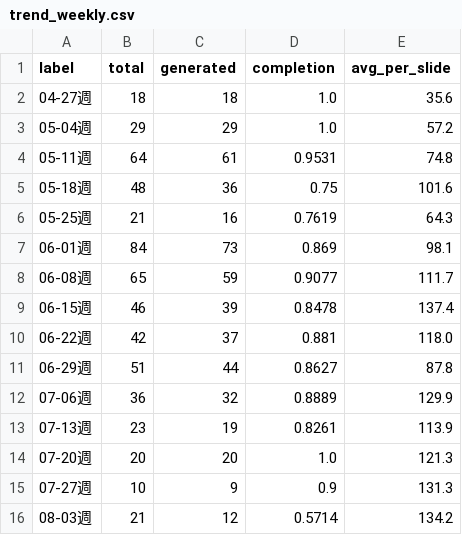
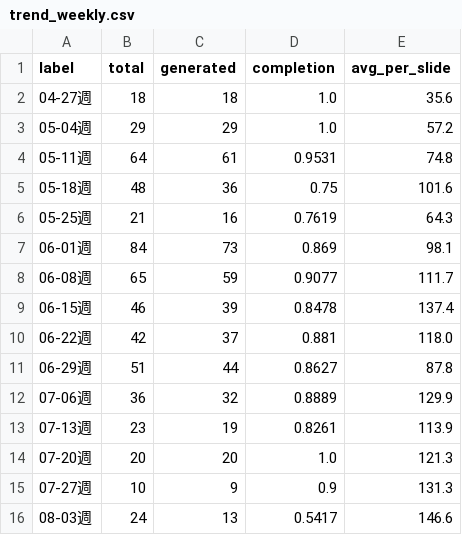
Before and after one commit to Tina0529/bops-ppt-dashboard, a CSV file: docs/data/trend_weekly.csv, drawn as a sheet.

```diff
--- a/docs/data/trend_weekly.csv
+++ b/docs/data/trend_weekly.csv
@@ -15,2 +15,2 @@ label,total,generated,completion,avg_per_slide
 07-27週,10,9,0.9,131.3
-08-03週,21,12,0.5714,134.2
+08-03週,24,13,0.5417,146.6
```
Also changed, not shown: docs/data/trend_daily.csv, 4 other files.
